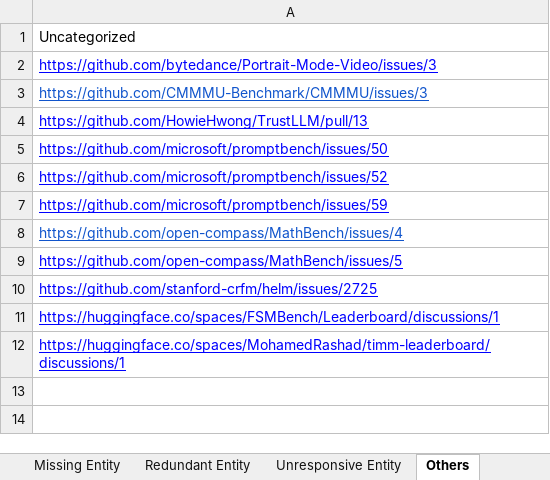
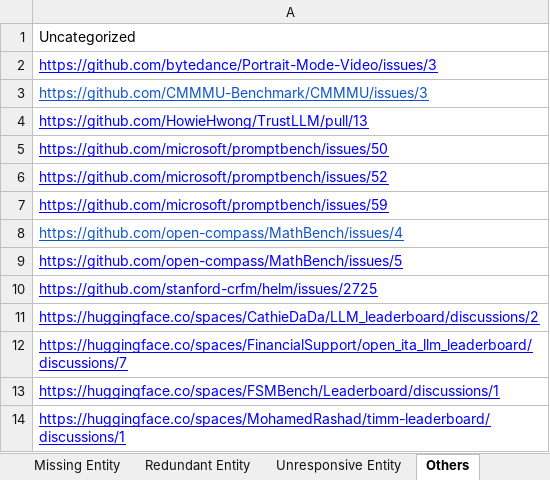
Before and after one commit to zhimin-z/Foundation-Model-Leaderboard-Survey, an Excel workbook: meta/Foundation Model Leaderboards.xlsx, sheet Others, drawn as a sheet; values as stored, in another font and other column widths than the file's, no borders; charts and pictures not drawn; the diff names each change by its address in the sheet, - before the commit and + after, or states it on an @@ line.

```diff
--- a/meta/Foundation Model Leaderboards.xlsx (sheet Others)
+++ b/meta/Foundation Model Leaderboards.xlsx (sheet Others)
+row 11: https://huggingface.co/spaces/CathieDaDa/LLM_leaderboard/discussions/2
+row 12: https://huggingface.co/spaces/FinancialSupport/open_ita_llm_leaderboard/discussions/7
```
Also changed, not shown: sheet Confusing Entity, sheet Mismatched Entity, 3 other files.
